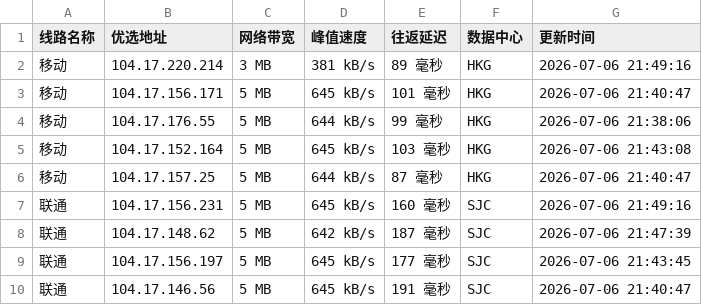
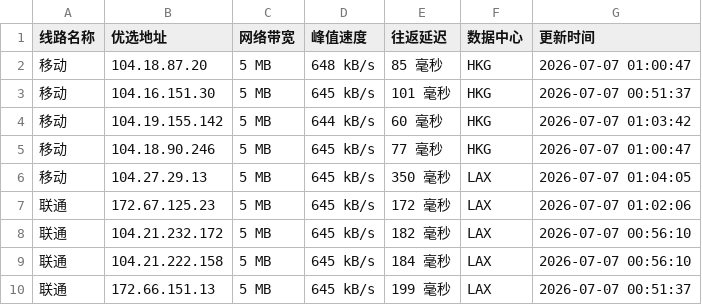
Before and after one commit to 748171997rui-afk/cfipyx, a CSV file: cfip.csv, drawn as a sheet; only a part is shown; the diff covers the shown part only.

```diff
--- a/cfip.csv
+++ b/cfip.csv
@@ -1,10 +1,10 @@
 线路名称,优选地址,网络带宽,峰值速度,往返延迟,数据中心,更新时间
-移动,104.17.220.214,3 MB,381 kB/s,89 毫秒,HKG,2026-07-06 21:49:16
-移动,104.17.156.171,5 MB,645 kB/s,101 毫秒,HKG,2026-07-06 21:40:47
-移动,104.17.176.55,5 MB,644 kB/s,99 毫秒,HKG,2026-07-06 21:38:06
-移动,104.17.152.164,5 MB,645 kB/s,103 毫秒,HKG,2026-07-06 21:43:08
-移动,104.17.157.25,5 MB,644 kB/s,87 毫秒,HKG,2026-07-06 21:40:47
-联通,104.17.156.231,5 MB,645 kB/s,160 毫秒,SJC,2026-07-06 21:49:16
-联通,104.17.148.62,5 MB,642 kB/s,187 毫秒,SJC,2026-07-06 21:47:39
-联通,104.17.156.197,5 MB,645 kB/s,177 毫秒,SJC,2026-07-06 21:43:45
-联通,104.17.146.56,5 MB,645 kB/s,191 毫秒,SJC,2026-07-06 21:40:47
+移动,104.18.87.20,5 MB,648 kB/s,85 毫秒,HKG,2026-07-07 01:00:47
+移动,104.16.151.30,5 MB,645 kB/s,101 毫秒,HKG,2026-07-07 00:51:37
+移动,104.19.155.142,5 MB,644 kB/s,60 毫秒,HKG,2026-07-07 01:03:42
+移动,104.18.90.246,5 MB,645 kB/s,77 毫秒,HKG,2026-07-07 01:00:47
+移动,104.27.29.13,5 MB,645 kB/s,350 毫秒,LAX,2026-07-07 01:04:05
+联通,172.67.125.23,5 MB,645 kB/s,172 毫秒,LAX,2026-07-07 01:02:06
+联通,104.21.232.172,5 MB,645 kB/s,182 毫秒,LAX,2026-07-07 00:56:10
+联通,104.21.222.158,5 MB,645 kB/s,184 毫秒,LAX,2026-07-07 00:56:10
+联通,172.66.151.13,5 MB,645 kB/s,199 毫秒,LAX,2026-07-07 00:51:37
```
Also changed, not shown: 21 edited cells elsewhere in this file, 1 other file.
